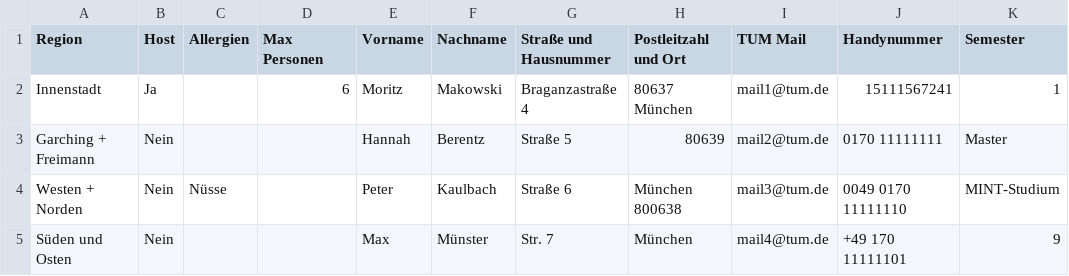
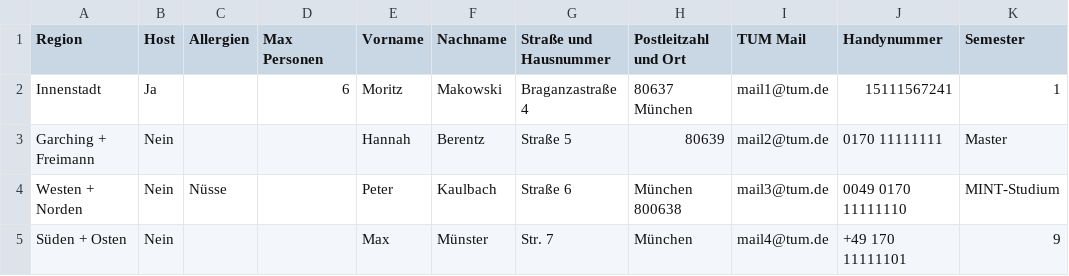
Before and after one commit to dostuffthatmatters/MSEatingOptimization, a CSV file: Source/example.csv, drawn as a sheet; only a part is shown; the diff names each change by its address in the sheet, - before the commit and + after, or states it on an @@ line.

```diff
--- a/Source/example.csv
+++ b/Source/example.csv
-A5 (Region): Süden und Osten
+A5 (Region): Süden + Osten
```
Also changed, not shown: 1 other file.
